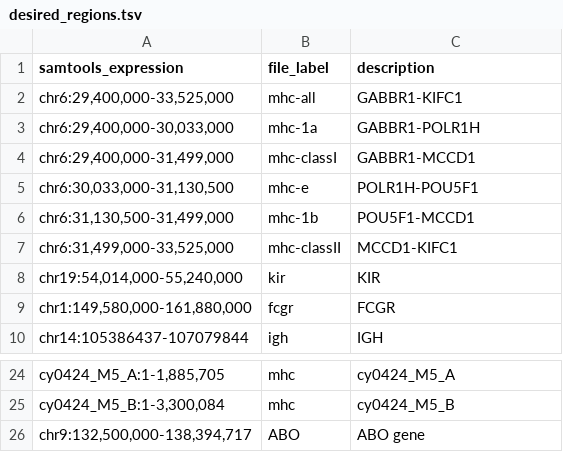
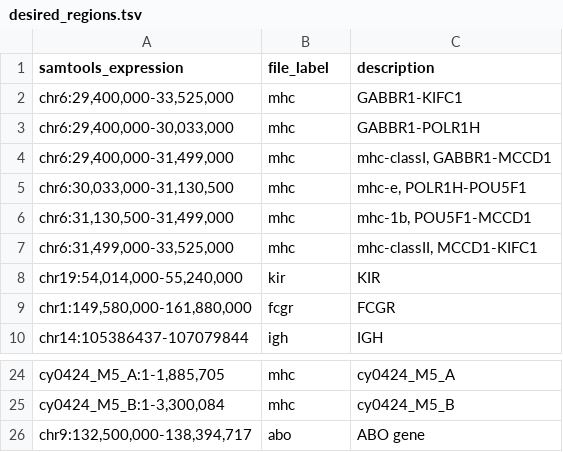
Before and after one commit to nrminor/nf-RASH, a TSV file: resources/desired_regions.tsv, drawn as a sheet; only a part is shown, gaps mark what is left out.

Commit message:
collapsing more region extractions into the mhc

```diff
--- a/resources/desired_regions.tsv
+++ b/resources/desired_regions.tsv
@@ -1,8 +1,8 @@
 samtools_expression	file_label	description
-chr6:29,400,000-33,525,000	mhc-all	GABBR1-KIFC1
-chr6:29,400,000-30,033,000	mhc-1a	GABBR1-POLR1H
-chr6:29,400,000-31,499,000	mhc-classI	GABBR1-MCCD1
-chr6:30,033,000-31,130,500	mhc-e	POLR1H-POU5F1
-chr6:31,130,500-31,499,000	mhc-1b	POU5F1-MCCD1
-chr6:31,499,000-33,525,000	mhc-classII	MCCD1-KIFC1
+chr6:29,400,000-33,525,000	mhc	GABBR1-KIFC1
+chr6:29,400,000-30,033,000	mhc	GABBR1-POLR1H
+chr6:29,400,000-31,499,000	mhc	mhc-classI, GABBR1-MCCD1
+chr6:30,033,000-31,130,500	mhc	mhc-e, POLR1H-POU5F1
+chr6:31,130,500-31,499,000	mhc	mhc-1b, POU5F1-MCCD1
+chr6:31,499,000-33,525,000	mhc	mhc-classII, MCCD1-KIFC1
 chr19:54,014,000-55,240,000	kir	KIR
@@ -25,2 +25,2 @@ cy0424_M5_A:1-1,885,705	mhc	cy0424_M5_A
 cy0424_M5_B:1-3,300,084	mhc	cy0424_M5_B
-chr9:132,500,000-138,394,717	ABO	ABO gene
+chr9:132,500,000-138,394,717	abo	ABO gene
```
